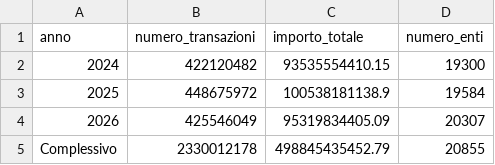
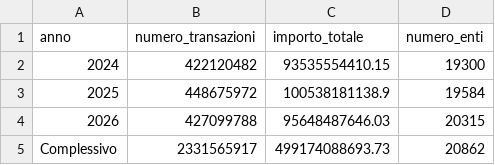
Before and after one commit to pagopa/pdnd-dl-open-data, a CSV file: pagopa/data/transazioni_riepilogo.csv, drawn as a sheet.

Commit message:
pagopa/data/transazioni_riepilogo.csv updated

```diff
--- a/pagopa/data/transazioni_riepilogo.csv
+++ b/pagopa/data/transazioni_riepilogo.csv
@@ -3,3 +3,3 @@ anno,numero_transazioni,importo_totale,numero_enti
 2025,448675972,100538181138.9,19584
-2026,425546049,95319834405.09,20307
-Complessivo,2330012178,498845435452.79,20855
+2026,427099788,95648487646.03,20315
+Complessivo,2331565917,499174088693.73,20862
```
